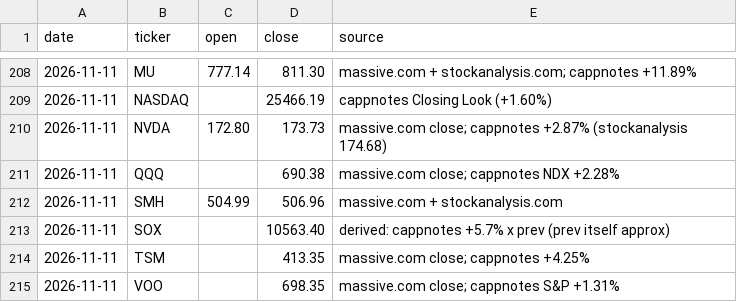
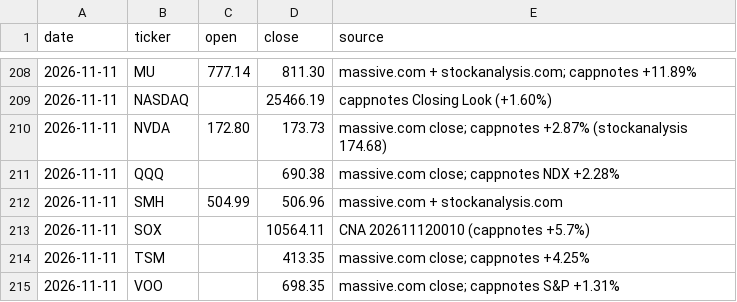
Before and after one commit to markwu831-prog/tw-stock-news, a CSV file: us/data/prices_daily.csv, drawn as a sheet; only a part is shown, gaps mark what is left out.

```diff
--- a/us/data/prices_daily.csv
+++ b/us/data/prices_daily.csv
@@ -212,3 +212,3 @@ date,ticker,open,close,source
 2026-11-11,SMH,504.99,506.96,massive.com + stockanalysis.com
-2026-11-11,SOX,,10563.40,derived: cappnotes +5.7% x prev (prev itself approx)
+2026-11-11,SOX,,10564.11,CNA 202611120010 (cappnotes +5.7%)
 2026-11-11,TSM,,413.35,massive.com close; cappnotes +4.25%
```
Also changed, not shown: us/data/news_log.csv, us/data/predictions_daily.csv, 1 other file.
